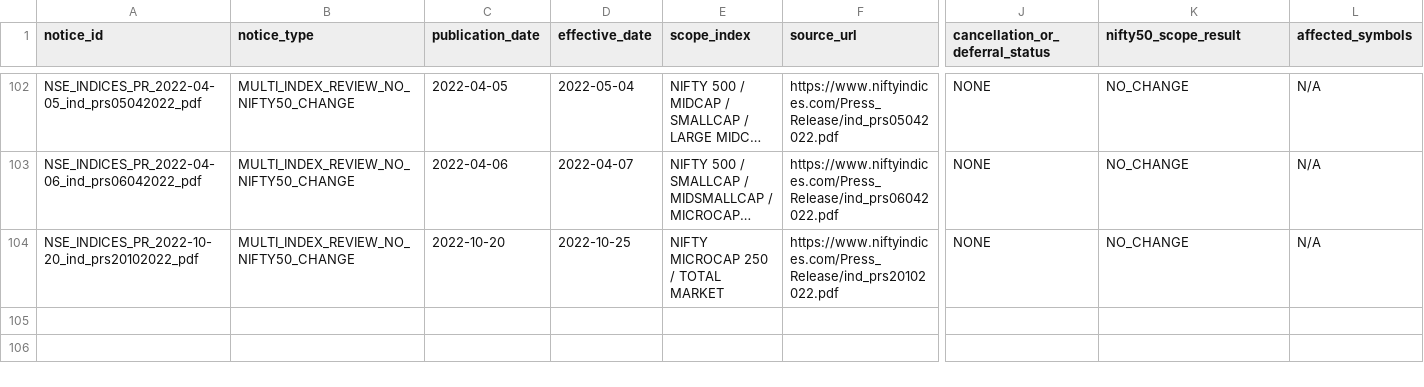
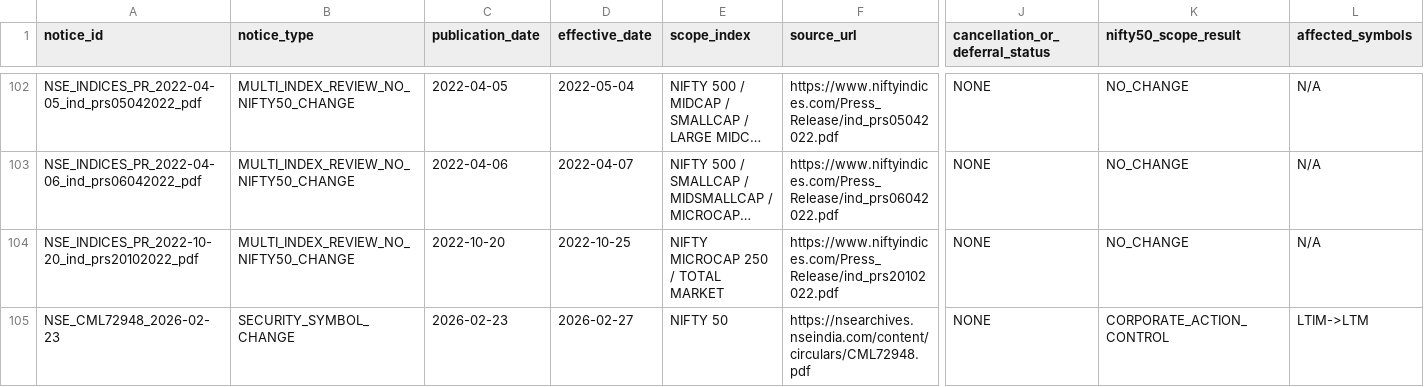
Before and after one commit to vishwasgarg5/Trader, a CSV file: data/reference/nifty50_notice_register.csv, drawn as a sheet; only a part is shown, gaps mark what is left out; long unchanged cells end in …; rows hold the shown columns only; the diff names each change by its address in the sheet, - before the commit and + after, or states it on an @@ line.

Commit message:
Correct LTIM to LTM official symbol timeline

```diff
--- a/data/reference/nifty50_notice_register.csv
+++ b/data/reference/nifty50_notice_register.csv
+row 105: NSE_CML72948_2026-02-23 | SECURITY_SYMBOL_CHANGE | 2026-02-23 | 2026-02-27 | NIFTY 50 | https://nsearchives.nseindia.com/content/circulars/CML72948.pdf | NONE | CORPORATE_ACTION_CONTROL | LTIM->LTM
```
Also changed, not shown: data/reference/security_symbol_aliases.csv, 3 other files.
